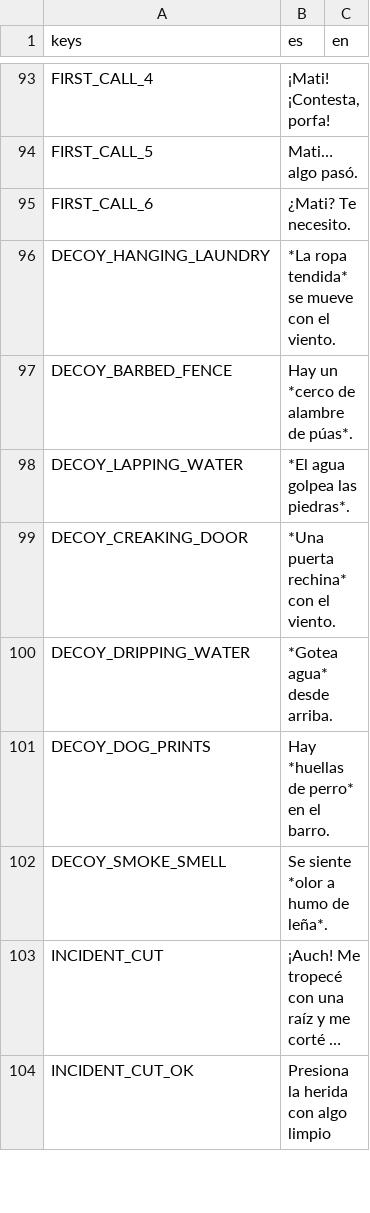
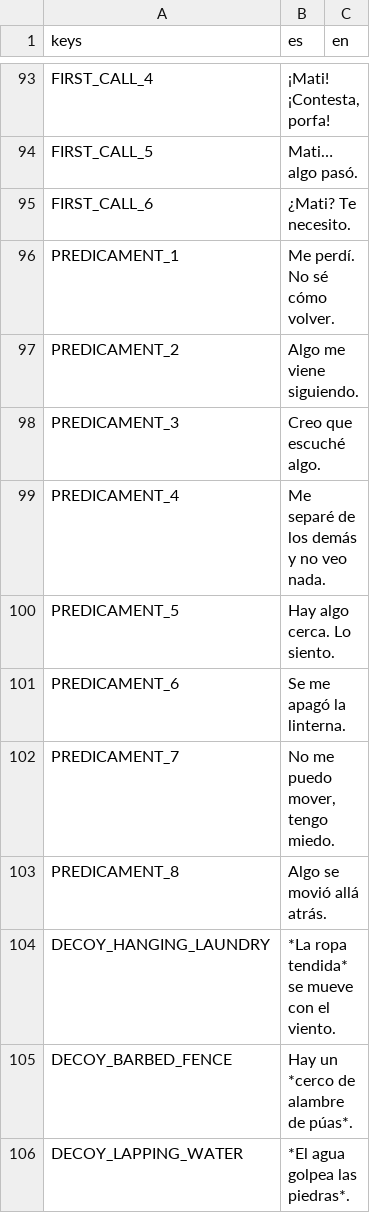
Before and after one commit to benjasaldias/SpookDial, a CSV file: data/text/messages.csv, drawn as a sheet; only a part is shown, gaps mark what is left out; the shorter side is filled out with more unchanged rows; long unchanged cells end in ….

```diff
--- a/data/text/messages.csv
+++ b/data/text/messages.csv
@@ -95,2 +95,10 @@ FIRST_CALL_5,Mati… algo pasó.,
 FIRST_CALL_6,¿Mati? Te necesito.,
+PREDICAMENT_1,Me perdí. No sé cómo volver.,
+PREDICAMENT_2,Algo me viene siguiendo.,
+PREDICAMENT_3,Creo que escuché algo.,
+PREDICAMENT_4,Me separé de los demás y no veo nada.,
+PREDICAMENT_5,Hay algo cerca. Lo siento.,
+PREDICAMENT_6,Se me apagó la linterna.,
+PREDICAMENT_7,"No me puedo mover, tengo miedo.",
+PREDICAMENT_8,Algo se movió allá atrás.,
 DECOY_HANGING_LAUNDRY,*La ropa tendida* se mueve con el viento.,
```
Also changed, not shown: 20 other files.
